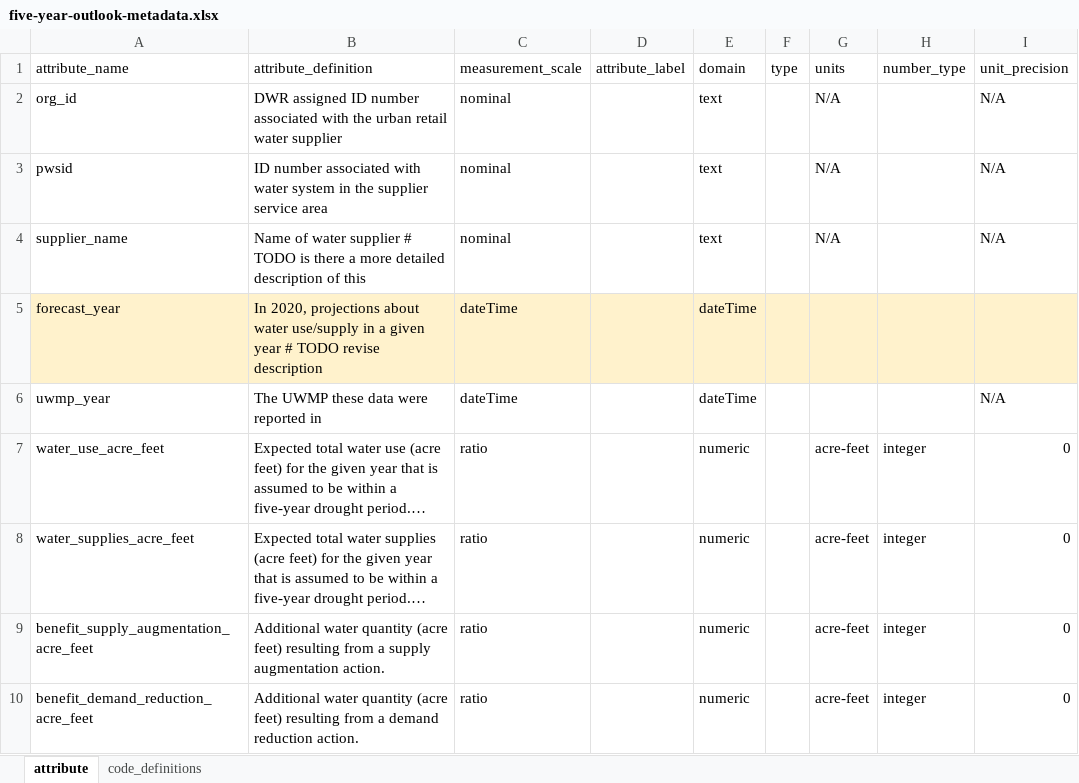
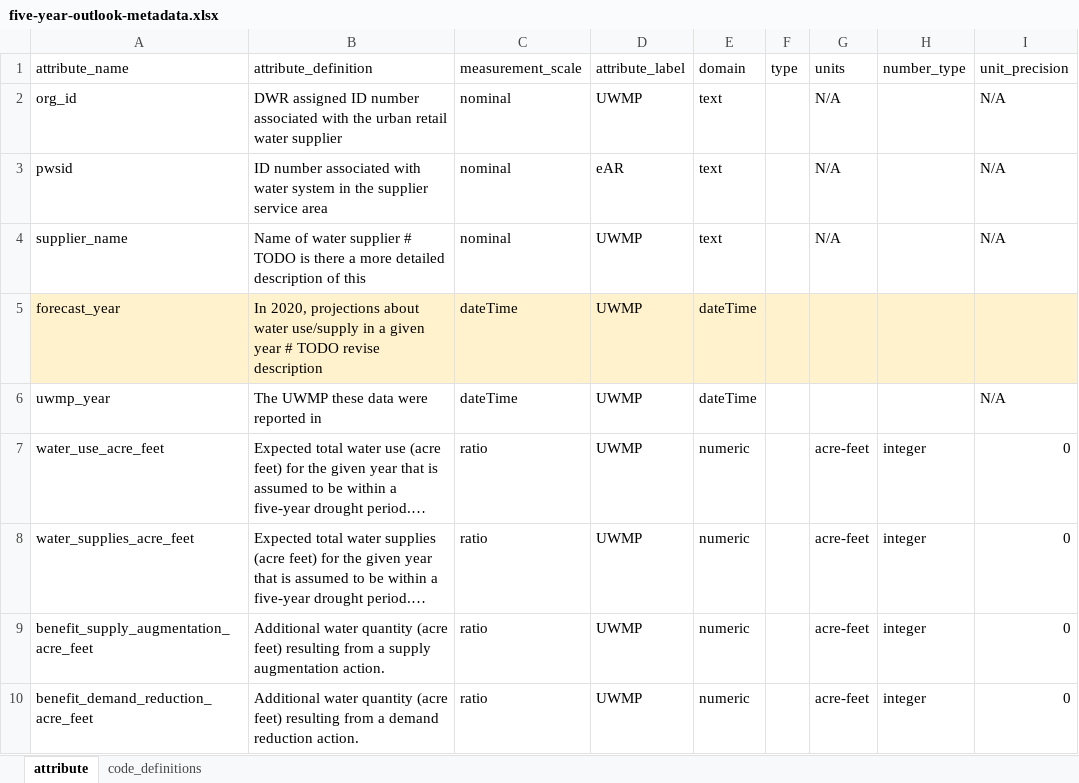
Before and after one commit to FlowWest/urban-water-drought-data, an Excel workbook: metadata/five-year-outlook-metadata.xlsx, sheet attribute, drawn as a sheet; only a part is shown; long unchanged cells end in …; values as stored, in another font and other column widths than the file's, no borders; the diff names each change by its address in the sheet, - before the commit and + after, or states it on an @@ line.

```diff
--- a/metadata/five-year-outlook-metadata.xlsx (sheet attribute)
+++ b/metadata/five-year-outlook-metadata.xlsx (sheet attribute)
-D2 (attribute_label): (empty)
+D2 (attribute_label): UWMP
-D3 (attribute_label): (empty)
+D3 (attribute_label): eAR
-D4:D10 (attribute_label): (empty)
+D4:D10 (attribute_label): UWMP
```
Also changed, not shown: metadata/datatable-metadata.xlsx, metadata/monthly-dry-outlook-metadata.xlsx, 2 other files.
